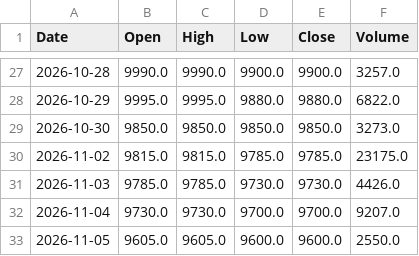
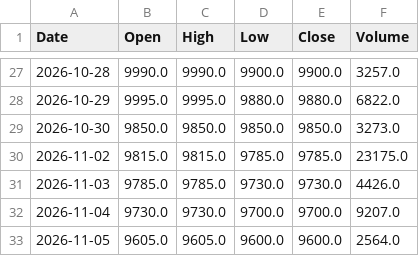
Before and after one commit to 4mhg6vvjyd-ctrl/mon_plan_brvm, a CSV file: brvm_donnees/BBGC.csv, drawn as a sheet; only a part is shown, gaps mark what is left out.

```diff
--- a/brvm_donnees/BBGC.csv
+++ b/brvm_donnees/BBGC.csv
@@ -32,2 +32,2 @@ Date,Open,High,Low,Close,Volume
 2026-11-04,9730.0,9730.0,9700.0,9700.0,9207.0
-2026-11-05,9605.0,9605.0,9600.0,9600.0,2550.0
+2026-11-05,9605.0,9605.0,9600.0,9600.0,2564.0
```
Also changed, not shown: brvm_donnees/ABJC.csv, brvm_donnees/BICB.csv, 39 other files.
